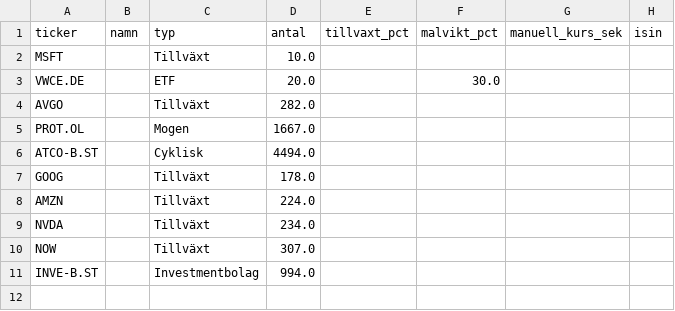
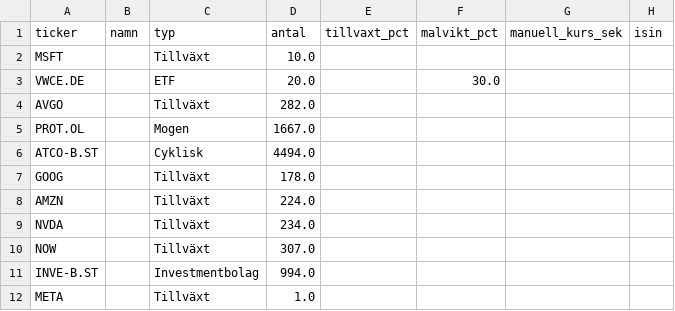
Before and after one commit to stefansimonsson-bit/aktier, a CSV file: portfolj.csv, drawn as a sheet.

Commit message:
Uppdatera innehav

```diff
--- a/portfolj.csv
+++ b/portfolj.csv
@@ -11 +11,2 @@ NOW,,Tillväxt,307.0,,,,
 INVE-B.ST,,Investmentbolag,994.0,,,,
+META,,Tillväxt,1.0,,,,
```
